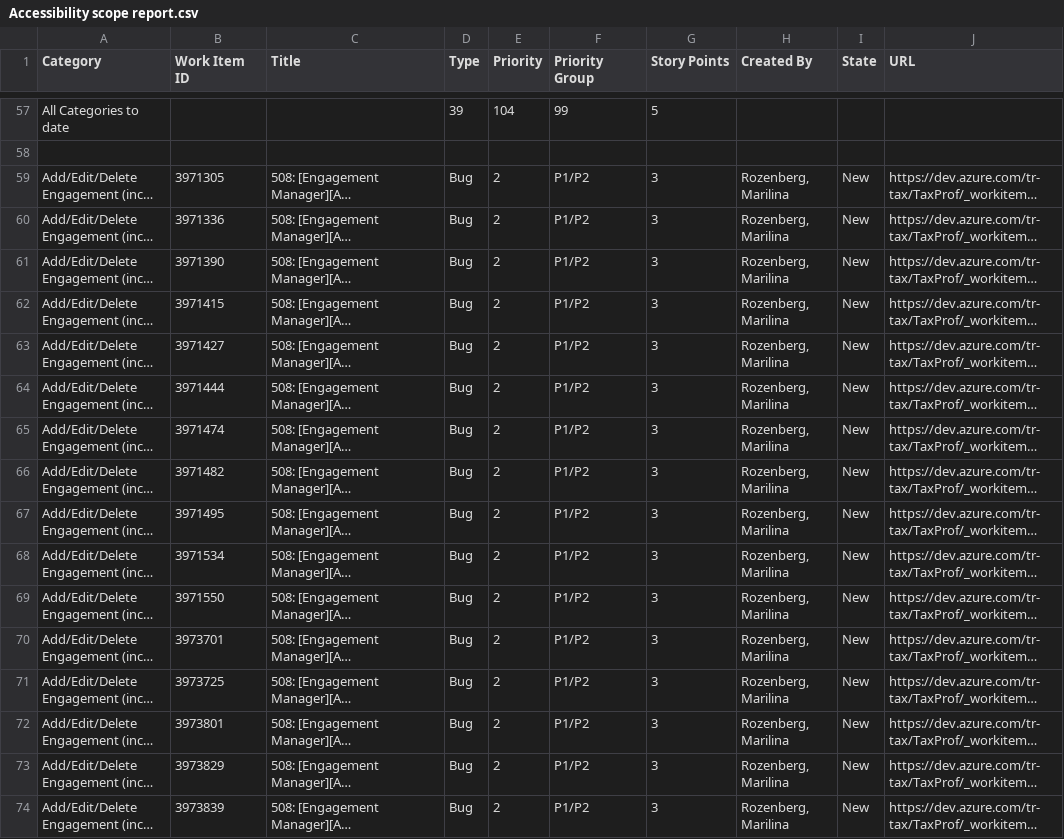
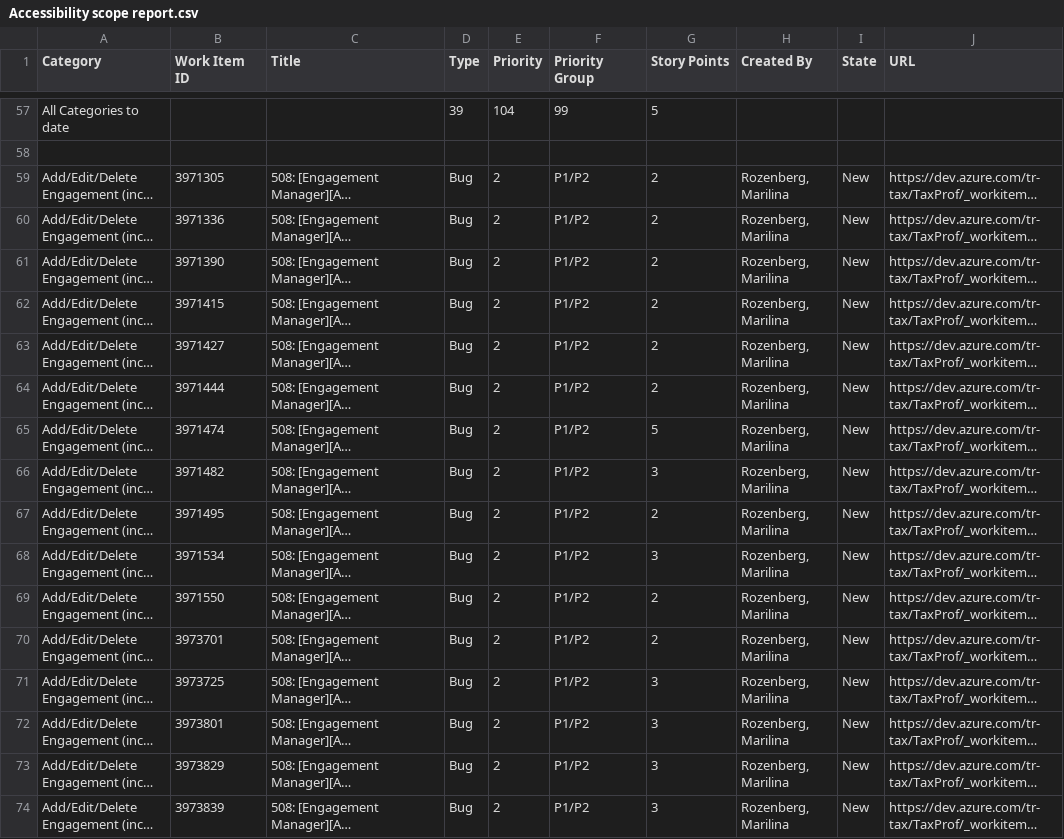
Before and after one commit to MatthewWoodTR/MattsfirstRepo, a CSV file: Accessibility scope report.csv, drawn as a sheet; only a part is shown, gaps mark what is left out; long unchanged cells end in …; the diff covers the shown part only; the diff names each change by its address in the sheet, - before the commit and + after, or states it on an @@ line.

```diff
--- a/Accessibility scope report.csv
+++ b/Accessibility scope report.csv
-G59:G64 (Story Points): 3
+G59:G64 (Story Points): 2
-G65 (Story Points): 3
+G65 (Story Points): 5
-G67 (Story Points): 3
+G67 (Story Points): 2
-G69:G70 (Story Points): 3
+G69:G70 (Story Points): 2
```
Also changed, not shown: 3 added rows, 3 removed rows and 7 edited cells elsewhere in this file.
